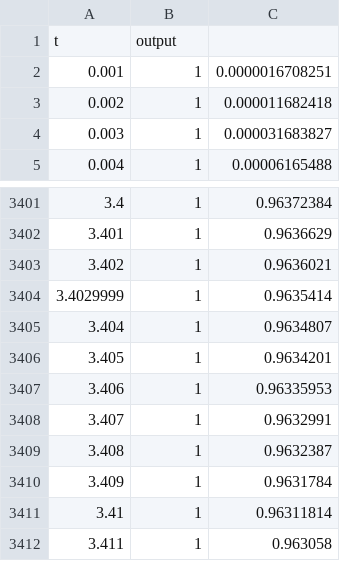
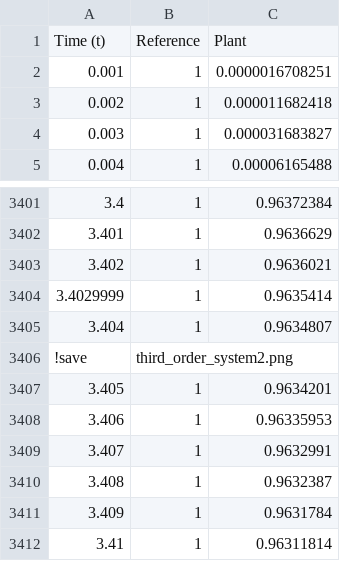
Before and after one commit to matheuswhite/magmar, a CSV file: third_order_system.csv, drawn as a sheet; only a part is shown, gaps mark what is left out; the shorter side is filled out with more unchanged rows.

```diff
--- a/third_order_system.csv
+++ b/third_order_system.csv
@@ -1,2 +1,2 @@
-t,output
+Time (t),Reference,Plant
 0.001,1,0.0000016708251
@@ -3405,2 +3405,3 @@ t,output
 3.404,1,0.9634807
+!save,third_order_system2.png
 3.405,1,0.9634201
```
Also changed, not shown: 18 other files.
